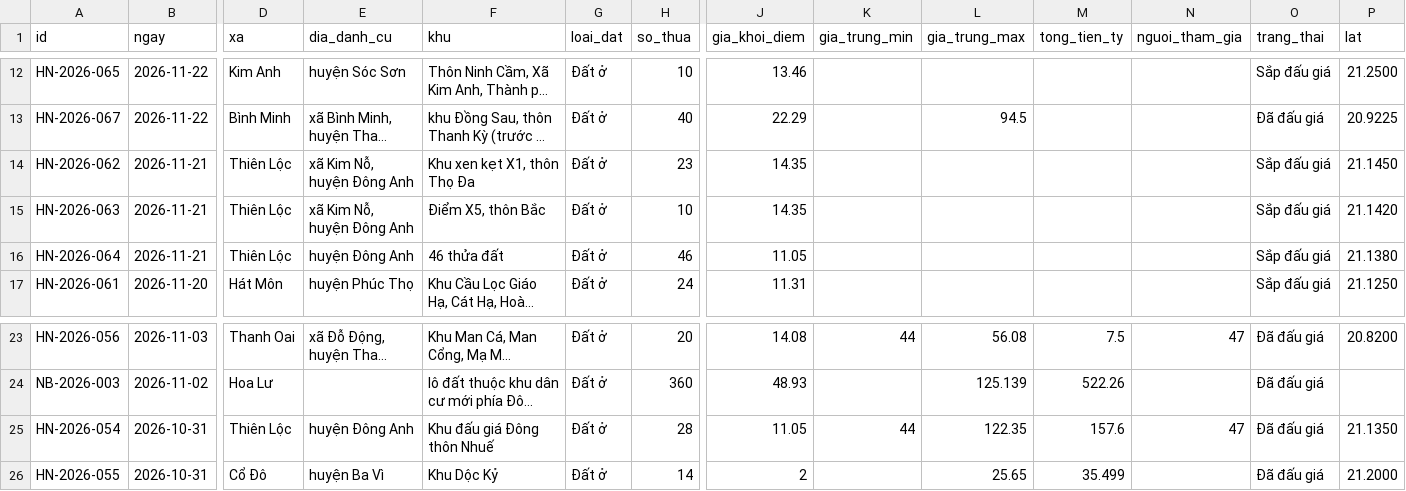
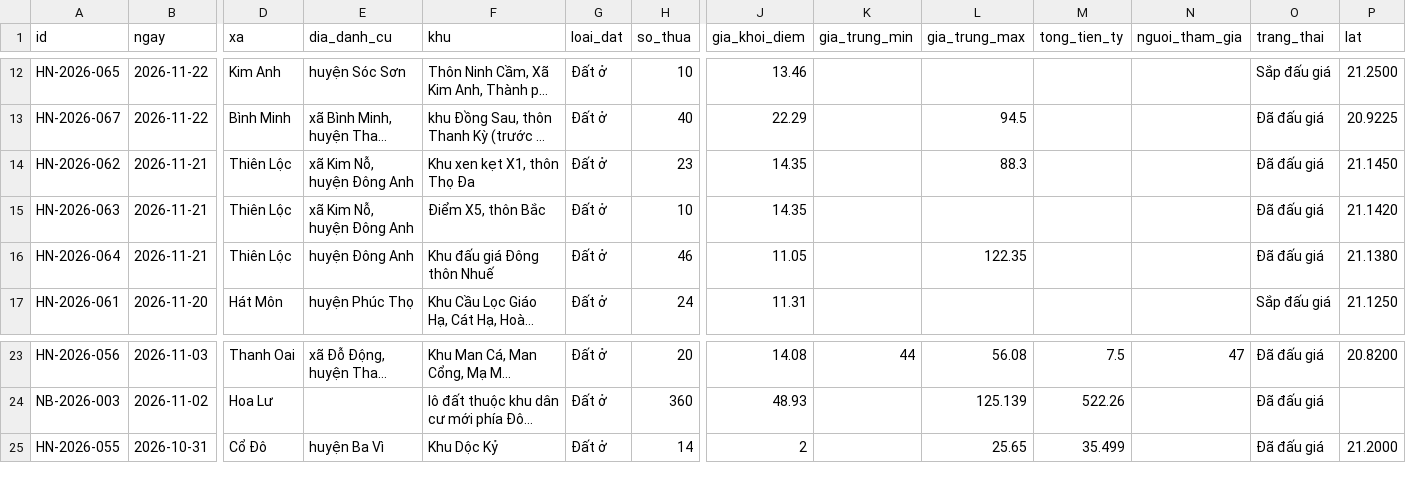
Before and after one commit to pnhimai98-creator/ban-do-dau-gia, a CSV file: data.csv, drawn as a sheet; only a part is shown, gaps mark what is left out; long unchanged cells end in …; rows hold the shown columns only; the diff names each change by its address in the sheet, - before the commit and + after, or states it on an @@ line.

Commit message:
Bảng tính: sửa 3, xóa 1 phiên

```diff
--- a/data.csv
+++ b/data.csv
-L14 (gia_trung_max): (empty)
+L14 (gia_trung_max): 88.3
-O14:O16 (trang_thai): Sắp đấu giá
+O14:O16 (trang_thai): Đã đấu giá
-F16 (khu): 46 thửa đất
+F16 (khu): Khu đấu giá Đông thôn Nhuế
-L16 (gia_trung_max): (empty)
+L16 (gia_trung_max): 122.35
-row 25: HN-2026-054 | 2026-10-31 | Thiên Lộc | huyện Đông Anh | Khu đấu giá Đông thôn Nhuế | Đất ở | 28 | 11.05 | 44 | 122.35 | 157.6 | 47 | Đã đấu giá | 21.1350
```
